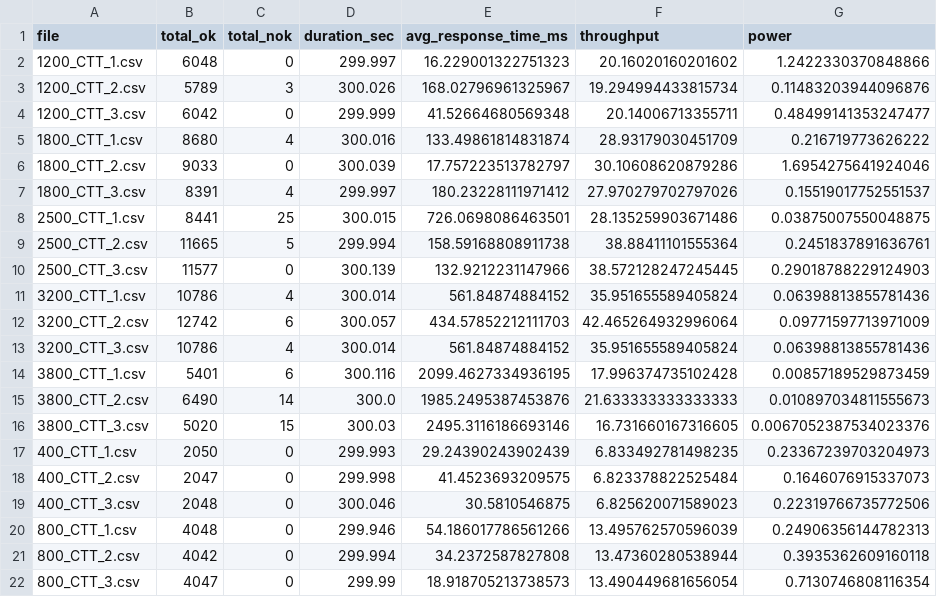
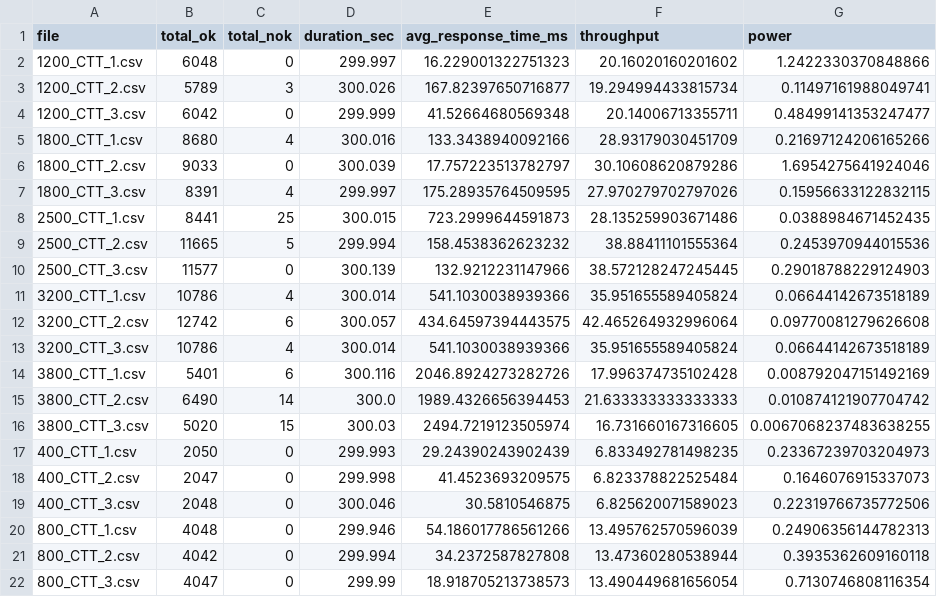
Before and after one commit to Moriarty2002/impianti-di-elaborazione, a CSV file: homework/capacity_test/summary_results.csv, drawn as a sheet.

```diff
--- a/homework/capacity_test/summary_results.csv
+++ b/homework/capacity_test/summary_results.csv
@@ -2,16 +2,16 @@ file,total_ok,total_nok,duration_sec,avg_response_time_ms,throughput,power
 1200_CTT_1.csv,6048,0,299.997,16.229001322751323,20.16020160201602,1.2422330370848866
-1200_CTT_2.csv,5789,3,300.026,168.02796961325967,19.294994433815734,0.11483203944096876
+1200_CTT_2.csv,5789,3,300.026,167.82397650716877,19.294994433815734,0.11497161988049741
 1200_CTT_3.csv,6042,0,299.999,41.52664680569348,20.14006713355711,0.48499141353247477
-1800_CTT_1.csv,8680,4,300.016,133.49861814831874,28.93179030451709,0.216719773626222
+1800_CTT_1.csv,8680,4,300.016,133.3438940092166,28.93179030451709,0.21697124206165266
 1800_CTT_2.csv,9033,0,300.039,17.757223513782797,30.10608620879286,1.6954275641924046
-1800_CTT_3.csv,8391,4,299.997,180.23228111971412,27.970279702797026,0.15519017752551537
-2500_CTT_1.csv,8441,25,300.015,726.0698086463501,28.135259903671486,0.03875007550048875
-2500_CTT_2.csv,11665,5,299.994,158.59168808911738,38.88411101555364,0.2451837891636761
+1800_CTT_3.csv,8391,4,299.997,175.28935764509595,27.970279702797026,0.15956633122832115
+2500_CTT_1.csv,8441,25,300.015,723.2999644591873,28.135259903671486,0.0388984671452435
+2500_CTT_2.csv,11665,5,299.994,158.4538362623232,38.88411101555364,0.2453970944015536
 2500_CTT_3.csv,11577,0,300.139,132.9212231147966,38.572128247245445,0.29018788229124903
-3200_CTT_1.csv,10786,4,300.014,561.84874884152,35.951655589405824,0.06398813855781436
-3200_CTT_2.csv,12742,6,300.057,434.57852212111703,42.465264932996064,0.09771597713971009
-3200_CTT_3.csv,10786,4,300.014,561.84874884152,35.951655589405824,0.06398813855781436
-3800_CTT_1.csv,5401,6,300.116,2099.4627334936195,17.996374735102428,0.00857189529873459
-3800_CTT_2.csv,6490,14,300.0,1985.2495387453876,21.633333333333333,0.010897034811555673
-3800_CTT_3.csv,5020,15,300.03,2495.3116186693146,16.731660167316605,0.0067052387534023376
+3200_CTT_1.csv,10786,4,300.014,541.1030038939366,35.951655589405824,0.06644142673518189
+3200_CTT_2.csv,12742,6,300.057,434.64597394443575,42.465264932996064,0.09770081279626608
+3200_CTT_3.csv,10786,4,300.014,541.1030038939366,35.951655589405824,0.06644142673518189
+3800_CTT_1.csv,5401,6,300.116,2046.8924273282726,17.996374735102428,0.008792047151492169
+3800_CTT_2.csv,6490,14,300.0,1989.4326656394453,21.633333333333333,0.010874121907704742
+3800_CTT_3.csv,5020,15,300.03,2494.7219123505974,16.731660167316605,0.0067068237483638255
 400_CTT_1.csv,2050,0,299.993,29.24390243902439,6.833492781498235,0.23367239703204973
```
Also changed, not shown: homework/capacity_test/jmeter/1200_CTT_1.csv, homework/capacity_test/jmeter/1200_CTT_2.csv, 4 other files.
